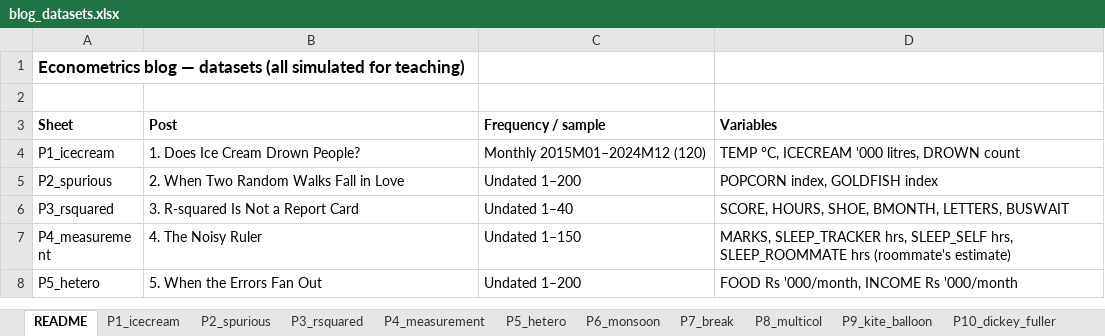
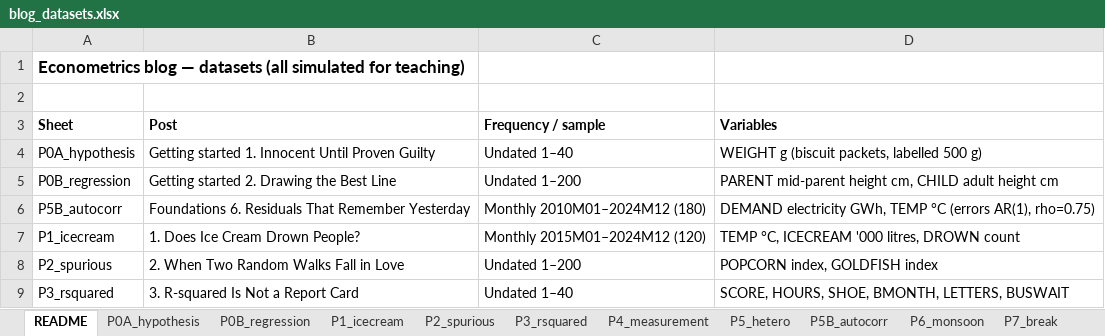
Before and after one commit to econometricsnotes/econometrics, an Excel workbook: blog_datasets.xlsx, sheet README, drawn as a sheet; only a part is shown; the shorter side is filled out with more unchanged rows; values as stored, in another font and other column widths than the file's, no borders; the diff names each change by its address in the sheet, - before the commit and + after, or states it on an @@ line.

```diff
--- a/blog_datasets.xlsx (sheet README)
+++ b/blog_datasets.xlsx (sheet README)
+sheet tab: P0A_hypothesis
+sheet tab: P0B_regression
+sheet tab: P5B_autocorr
+row 4: P0A_hypothesis | Getting started 1. Innocent Until Proven Guilty | Undated 1–40 | WEIGHT g (biscuit packets, labelled 500 g)
+row 5: P0B_regression | Getting started 2. Drawing the Best Line | Undated 1–200 | PARENT mid-parent height cm, CHILD adult height cm
+row 6: P5B_autocorr | Foundations 6. Residuals That Remember Yesterday | Monthly 2010M01–2024M12 (180) | DEMAND electricity GWh, TEMP °C (errors AR(1), rho=0.75)
```
Also changed, not shown: 51 other files.
